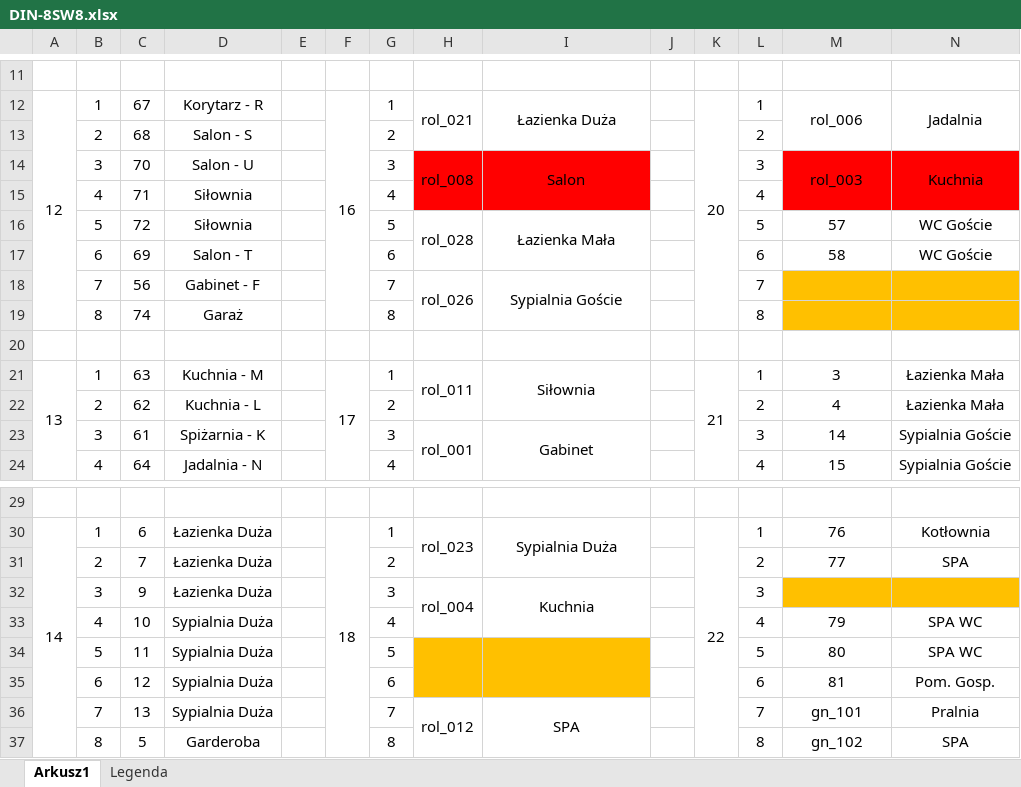
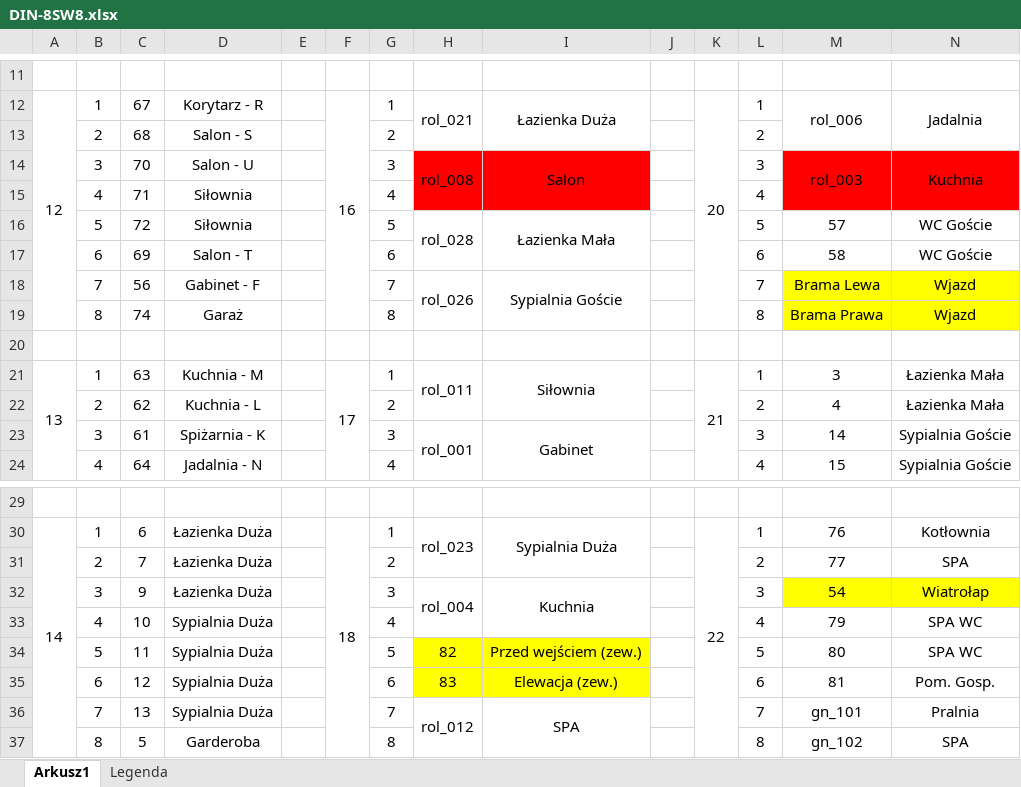
Before and after one commit to RBSystems/Crestron-10, an Excel workbook: Robak/doc/DIN-8SW8.xlsx, sheet Arkusz1, drawn as a sheet; only a part is shown, gaps mark what is left out; values as stored, in another font and other column widths than the file's, no borders; the diff names each change by its address in the sheet, - before the commit and + after, or states it on an @@ line.

```diff
--- a/Robak/doc/DIN-8SW8.xlsx (sheet Arkusz1)
+++ b/Robak/doc/DIN-8SW8.xlsx (sheet Arkusz1)
-M18: (empty)
+M18: Brama Lewa
-M18:N19 fill: #FFC000
+M18:N19 fill: #FFFF00
-N18:N19: (empty)
+N18:N19: Wjazd
-M19: (empty)
+M19: Brama Prawa
-M32: (empty)
+M32: 54
-M32:N32 fill: #FFC000
+M32:N32 fill: #FFFF00
-N32: (empty)
+N32: Wiatrołap
-H34: (empty)
+H34: 82
-H34:I35 fill: #FFC000
+H34:I35 fill: #FFFF00
-H34:H35 merged
-I34: (empty)
+I34: Przed wejściem (zew.)
-I34:I35 merged
-H35: (empty)
+H35: 83
-I35: (empty)
+I35: Elewacja (zew.)
```
Also changed, not shown: 2 other files.
